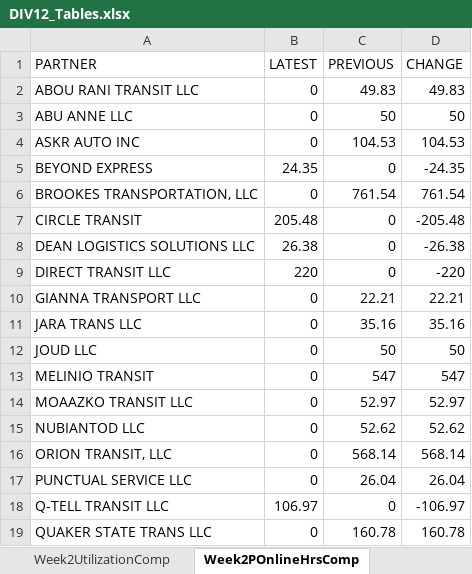
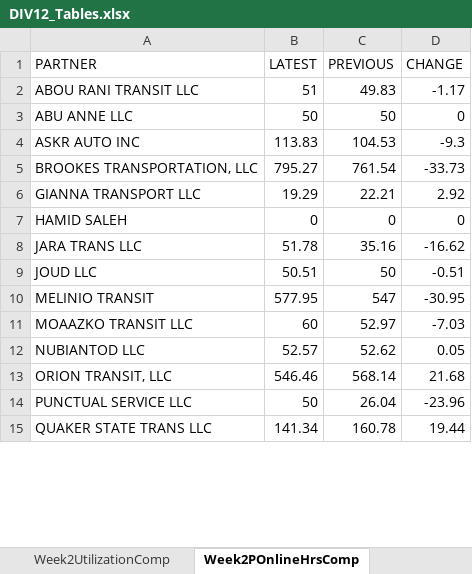
Before and after one commit to neildojeta/DIV12PayrollAnalysis, an Excel workbook: DIV12_Analysis/ComparedResults/DIV12_Tables.xlsx, sheet Week2POnlineHrsComp, drawn as a sheet; only a part is shown; values as stored, in another font and other column widths than the file's, no cell formats; removed rows and columns are numbered as before the commit, all else as after; the diff covers the shown part only; the diff names each change by its address in the sheet, - before the commit and + after, or states it on an @@ line.

```diff
--- a/DIV12_Analysis/ComparedResults/DIV12_Tables.xlsx (sheet Week2POnlineHrsComp)
+++ b/DIV12_Analysis/ComparedResults/DIV12_Tables.xlsx (sheet Week2POnlineHrsComp)
-B2 (LATEST): 0
+B2 (LATEST): 51
-D2 (CHANGE): 49.83
+D2 (CHANGE): -1.17
-B3 (LATEST): 0
+B3 (LATEST): 50
-D3 (CHANGE): 50
+D3 (CHANGE): 0
-B4 (LATEST): 0
+B4 (LATEST): 113.83
-D4 (CHANGE): 104.53
+D4 (CHANGE): -9.3
-row 5: BEYOND EXPRESS | 24.35 | 0 | -24.35
-B5 (LATEST): 0
+B5 (LATEST): 795.27
-D5 (CHANGE): 761.54
+D5 (CHANGE): -33.73
-row 7: CIRCLE TRANSIT | 205.48 | 0 | -205.48
-row 8: DEAN LOGISTICS SOLUTIONS LLC | 26.38 | 0 | -26.38
-row 9: DIRECT TRANSIT LLC | 220 | 0 | -220
-B6 (LATEST): 0
+B6 (LATEST): 19.29
-D6 (CHANGE): 22.21
+D6 (CHANGE): 2.92
+row 7: HAMID SALEH | 0 | 0 | 0
-B8 (LATEST): 0
+B8 (LATEST): 51.78
-D8 (CHANGE): 35.16
+D8 (CHANGE): -16.62
-B9 (LATEST): 0
+B9 (LATEST): 50.51
-D9 (CHANGE): 50
+D9 (CHANGE): -0.51
-B10 (LATEST): 0
+B10 (LATEST): 577.95
-D10 (CHANGE): 547
+D10 (CHANGE): -30.95
-B11 (LATEST): 0
+B11 (LATEST): 60
-D11 (CHANGE): 52.97
+D11 (CHANGE): -7.03
-B12 (LATEST): 0
+B12 (LATEST): 52.57
-D12 (CHANGE): 52.62
+D12 (CHANGE): 0.05
-B13 (LATEST): 0
+B13 (LATEST): 546.46
-D13 (CHANGE): 568.14
+D13 (CHANGE): 21.68
-B14 (LATEST): 0
+B14 (LATEST): 50
-D14 (CHANGE): 26.04
+D14 (CHANGE): -23.96
-row 18: Q-TELL TRANSIT LLC | 106.97 | 0 | -106.97
-B15 (LATEST): 0
+B15 (LATEST): 141.34
-D15 (CHANGE): 160.78
+D15 (CHANGE): 19.44
```
Also changed, not shown: 16 edited cells elsewhere in this sheet, sheet Week2ReqHrsComp, sheet Week2UtilizationComp, sheet Week2AcceptRateComp, sheet HTotalRevComparison, sheet LiftLeaseComparison, sheet Week1ReqHrsComp, 7 more sheets, cell formats, DIV12_Analysis/ComparedResults/Dashboard.xlsm, 3 other files.
